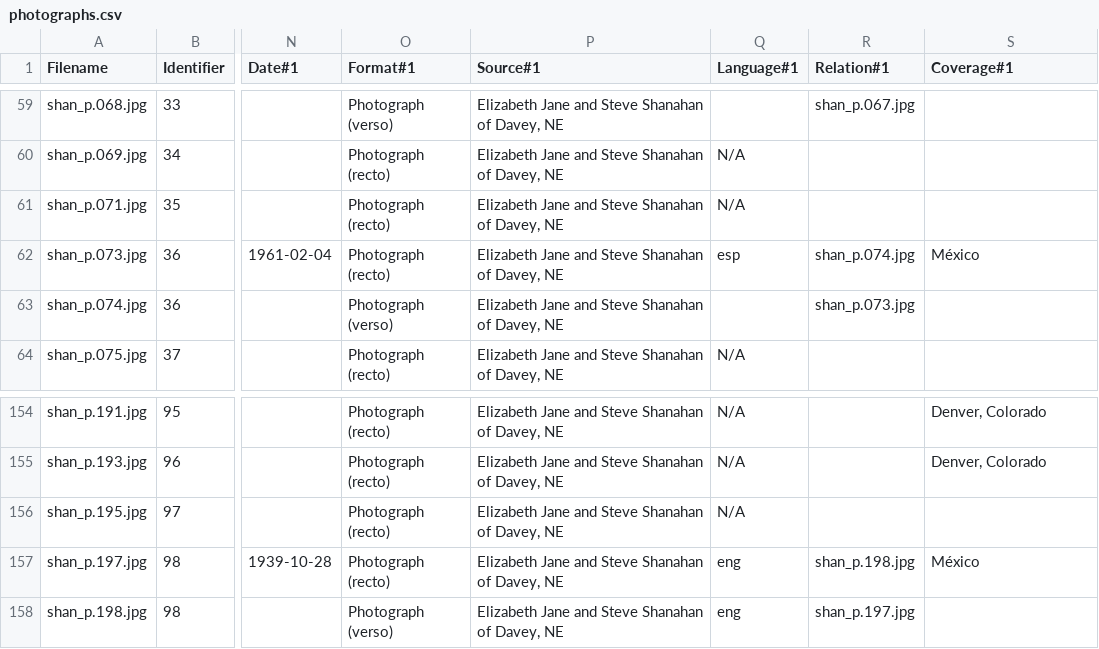
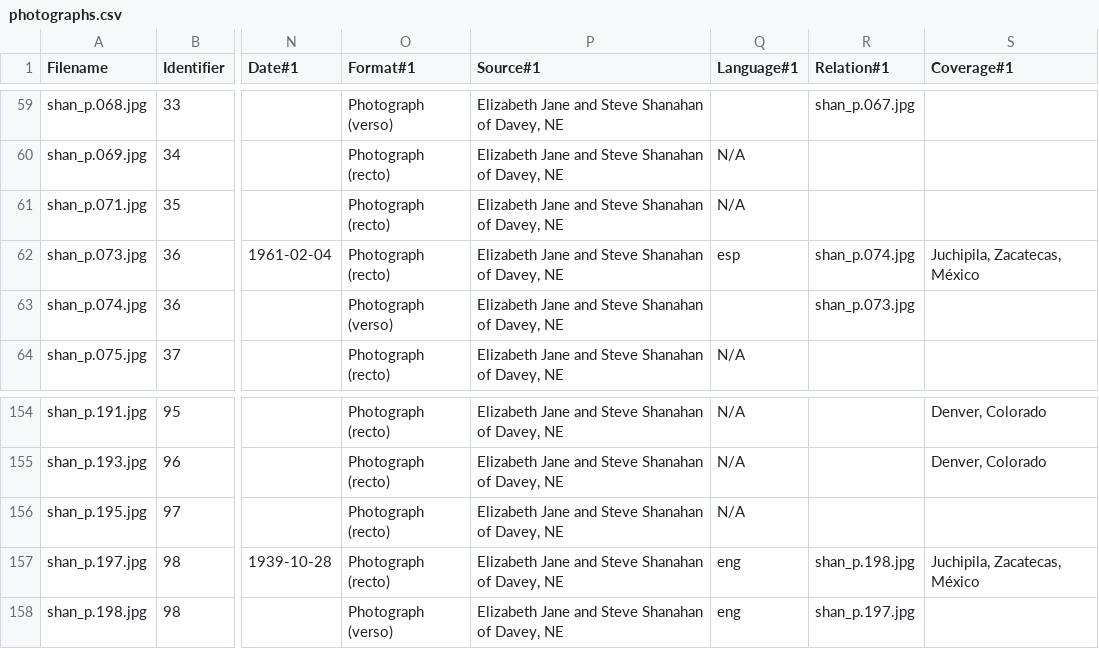
Before and after one commit to CDRH/data_family_letters, a CSV file: source/csv/photographs.csv, drawn as a sheet; only a part is shown, gaps mark what is left out; the diff names each change by its address in the sheet, - before the commit and + after, or states it on an @@ line.

Commit message:
updates to locations, photographs

```diff
--- a/source/csv/photographs.csv
+++ b/source/csv/photographs.csv
-S62 (Coverage#1): México
+S62 (Coverage#1): Juchipila, Zacatecas, México
-S157 (Coverage#1): México
+S157 (Coverage#1): Juchipila, Zacatecas, México
```
Also changed, not shown: source/authority/places.csv, 3 other files.
